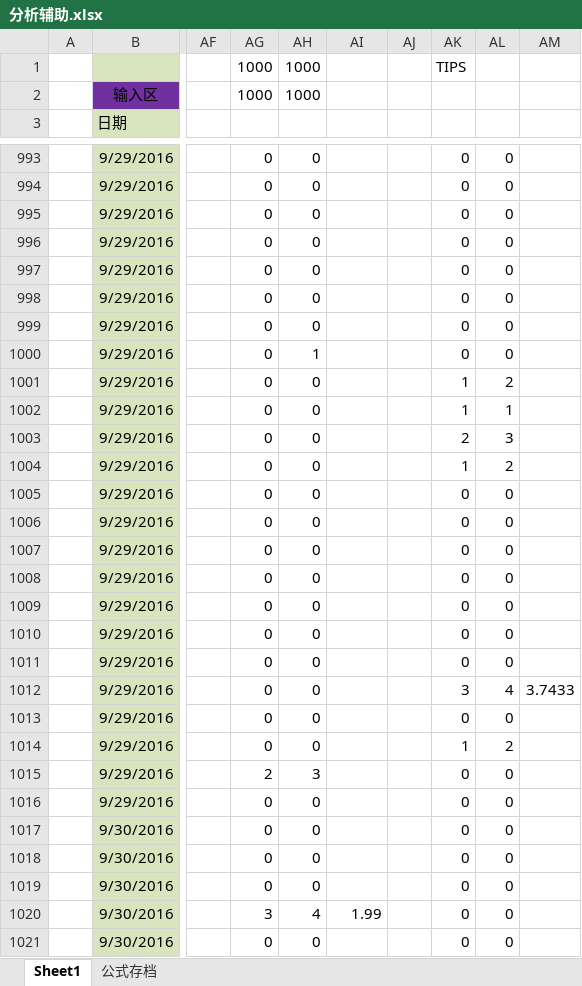
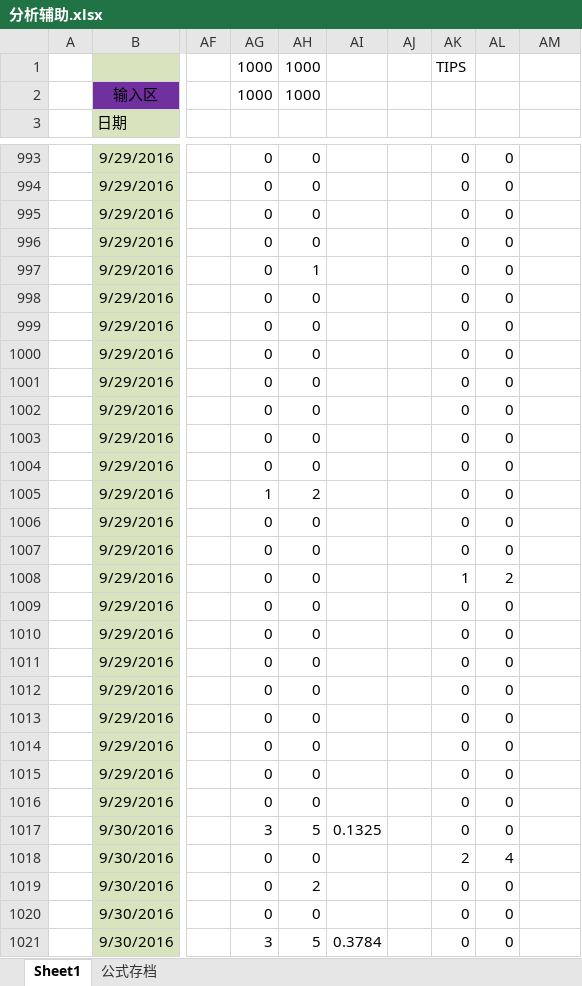
Before and after one commit to sephirothz87/Wtemplate, an Excel workbook: soccer/php/result/analyze/分析辅助.xlsx, sheet Sheet1, drawn as a sheet; only a part is shown, gaps mark what is left out; values as stored, in another font and other column widths than the file's, no borders; conditional formats not drawn; the diff covers the shown part only; the diff names each change by its address in the sheet, - before the commit and + after, or states it on an @@ line.

```diff
--- a/soccer/php/result/analyze/分析辅助.xlsx (sheet Sheet1)
+++ b/soccer/php/result/analyze/分析辅助.xlsx (sheet Sheet1)
-AH997: 0
+AH997: 1
-AH1000: 1
+AH1000: 0
-AK1001:AK1002: 1
+AK1001:AK1002: 0
-AL1001: 2
+AL1001: 0
-AL1002: 1
+AL1002: 0
-AK1003: 2
+AK1003: 0
-AL1003: 3
+AL1003: 0
-AK1004: 1
+AK1004: 0
-AL1004: 2
+AL1004: 0
-AG1005: 0
+AG1005: 1
-AH1005: 0
+AH1005: 2
-AK1008: 0
+AK1008: 1
-AL1008: 0
+AL1008: 2
-AK1012: 3
+AK1012: 0
-AL1012: 4
+AL1012: 0
-AM1012: 3.7433
+AM1012: (empty)
-AK1014: 1
+AK1014: 0
-AL1014: 2
+AL1014: 0
-AG1015: 2
+AG1015: 0
-AH1015: 3
+AH1015: 0
-AG1017: 0
+AG1017: 3
-AH1017: 0
+AH1017: 5
-AI1017: (empty)
+AI1017: 0.1325
-AK1018: 0
+AK1018: 2
-AL1018: 0
+AL1018: 4
-AH1019: 0
+AH1019: 2
-AG1020: 3
+AG1020: 0
-AH1020: 4
+AH1020: 0
-AI1020: 1.99
+AI1020: (empty)
-AG1021: 0
+AG1021: 3
-AH1021: 0
+AH1021: 5
-AI1021: (empty)
+AI1021: 0.3784
```
Also changed, not shown: 2 added rows, 2 removed rows and 1356 edited cells elsewhere in this sheet, hidden cells, 2 other files.
